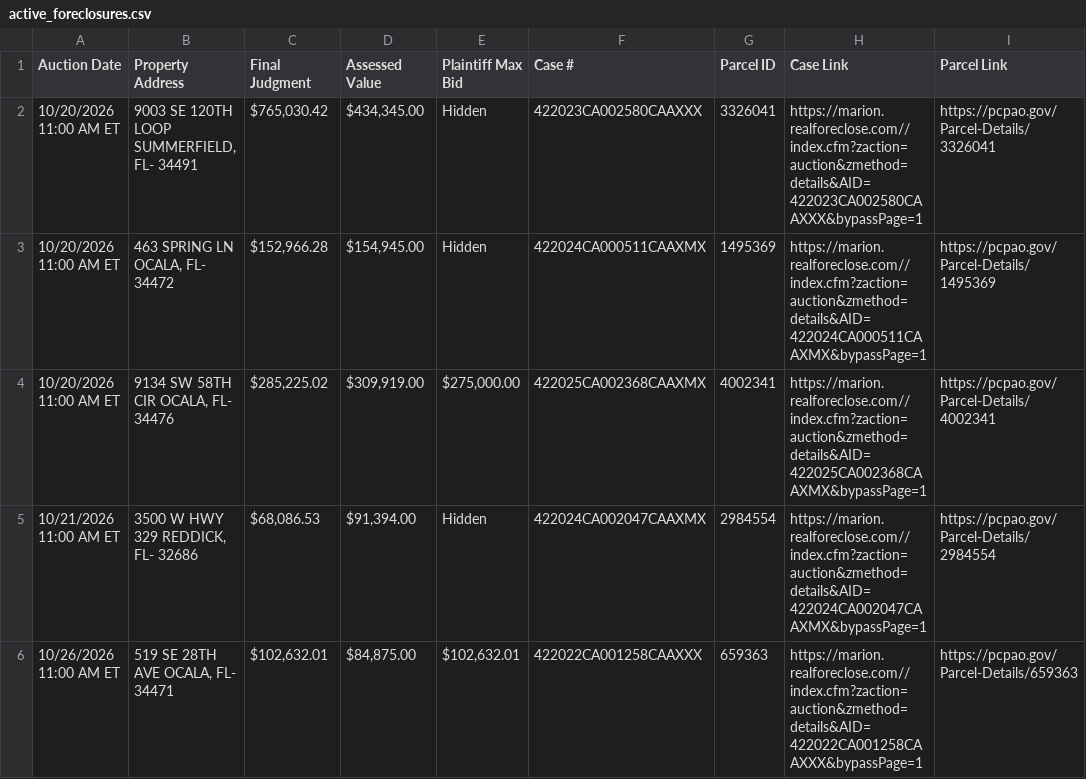
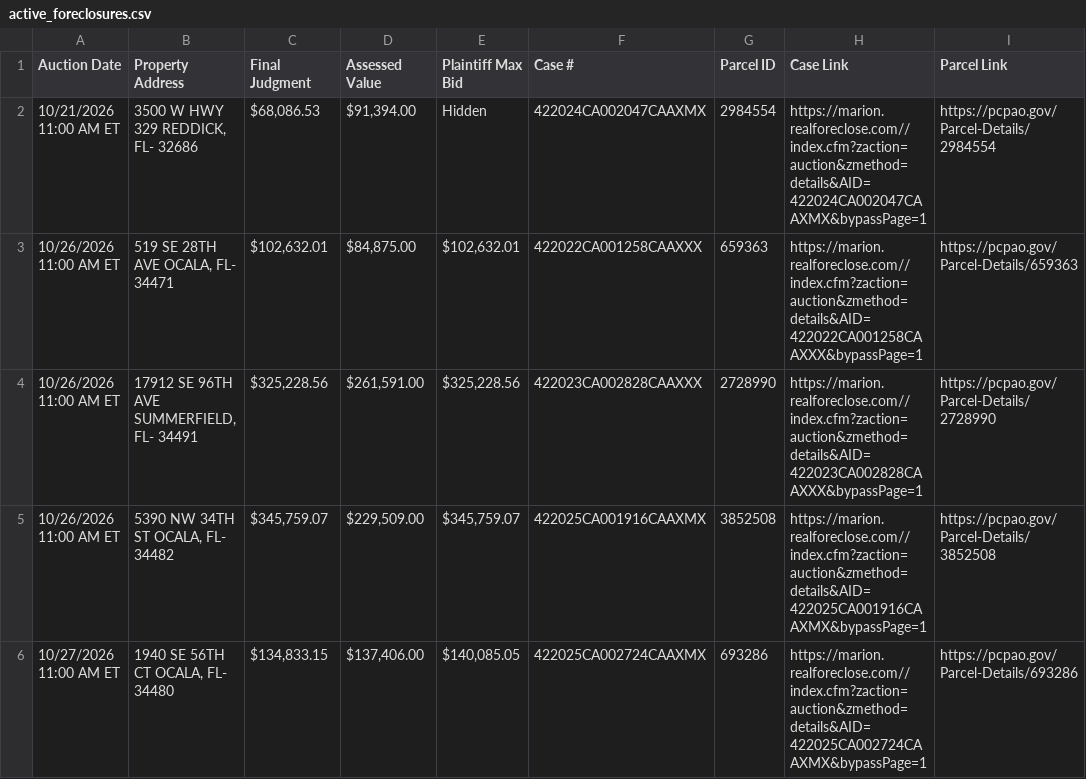
Before and after one commit to figlesias7/realforeclose-marion, a CSV file: data/active_foreclosures.csv, drawn as a sheet; only a part is shown; the shorter side is filled out with more unchanged rows.

```diff
--- a/data/active_foreclosures.csv
+++ b/data/active_foreclosures.csv
@@ -1,5 +1,2 @@
 Auction Date,Property Address,Final Judgment,Assessed Value,Plaintiff Max Bid,Case #,Parcel ID,Case Link,Parcel Link
-10/20/2026 11:00 AM ET,"9003 SE 120TH LOOP SUMMERFIELD, FL- 34491","$765,030.42","$434,345.00",Hidden,422023CA002580CAAXXX,3326041,https://marion.realforeclose.com//index.cfm?zaction=auction&zmethod=details&AID=422023CA002580CAAXXX&bypassPage=1,https://pcpao.gov/Parcel-Details/3326041
-10/20/2026 11:00 AM ET,"463 SPRING LN OCALA, FL- 34472","$152,966.28","$154,945.00",Hidden,422024CA000511CAAXMX,1495369,https://marion.realforeclose.com//index.cfm?zaction=auction&zmethod=details&AID=422024CA000511CAAXMX&bypassPage=1,https://pcpao.gov/Parcel-Details/1495369
-10/20/2026 11:00 AM ET,"9134 SW 58TH CIR OCALA, FL- 34476","$285,225.02","$309,919.00","$275,000.00",422025CA002368CAAXMX,4002341,https://marion.realforeclose.com//index.cfm?zaction=auction&zmethod=details&AID=422025CA002368CAAXMX&bypassPage=1,https://pcpao.gov/Parcel-Details/4002341
 10/21/2026 11:00 AM ET,"3500 W HWY 329 REDDICK, FL- 32686","$68,086.53","$91,394.00",Hidden,422024CA002047CAAXMX,2984554,https://marion.realforeclose.com//index.cfm?zaction=auction&zmethod=details&AID=422024CA002047CAAXMX&bypassPage=1,https://pcpao.gov/Parcel-Details/2984554
```
Also changed, not shown: data/event_log.csv, 3 other files.
